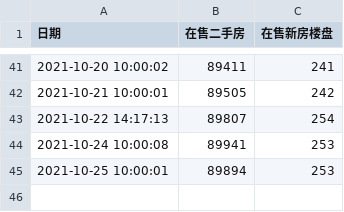
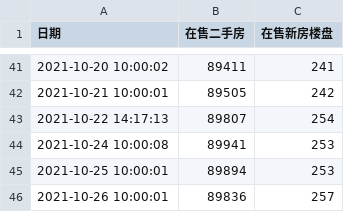
Before and after one commit to felix-001/houseSpider, a CSV file: beike/data.csv, drawn as a sheet; only a part is shown, gaps mark what is left out; the diff names each change by its address in the sheet, - before the commit and + after, or states it on an @@ line.

```diff
--- a/beike/data.csv
+++ b/beike/data.csv
+row 46: 2021-10-26 10:00:01 | 89836 | 257
```
Also changed, not shown: 1 other file.
